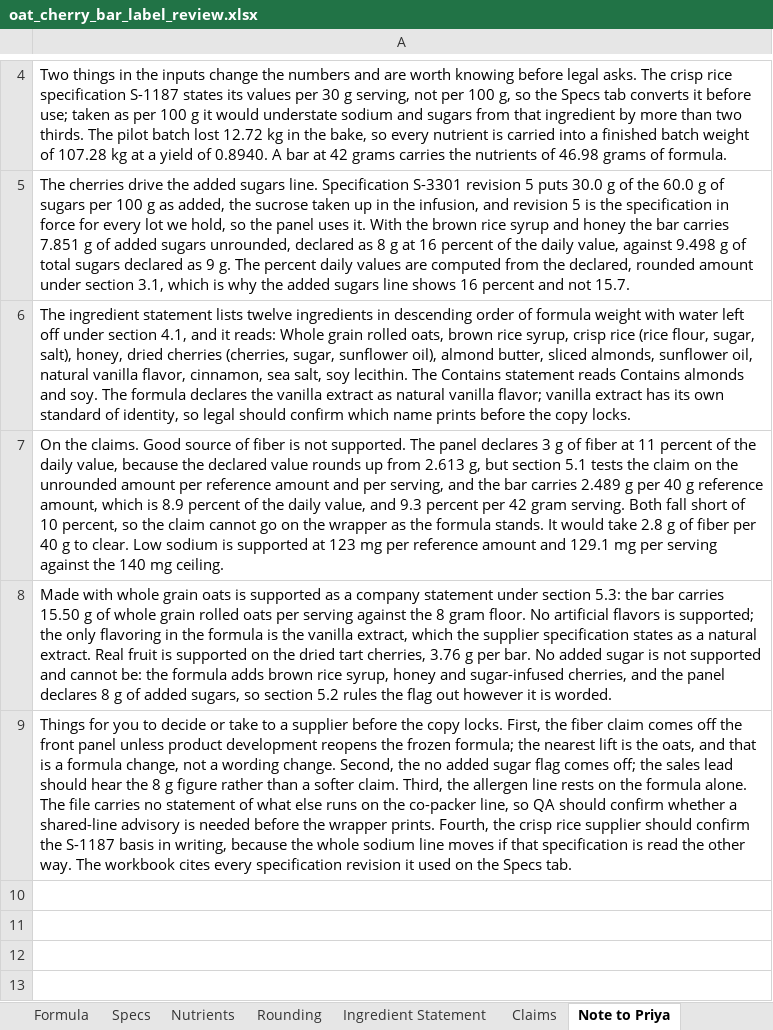
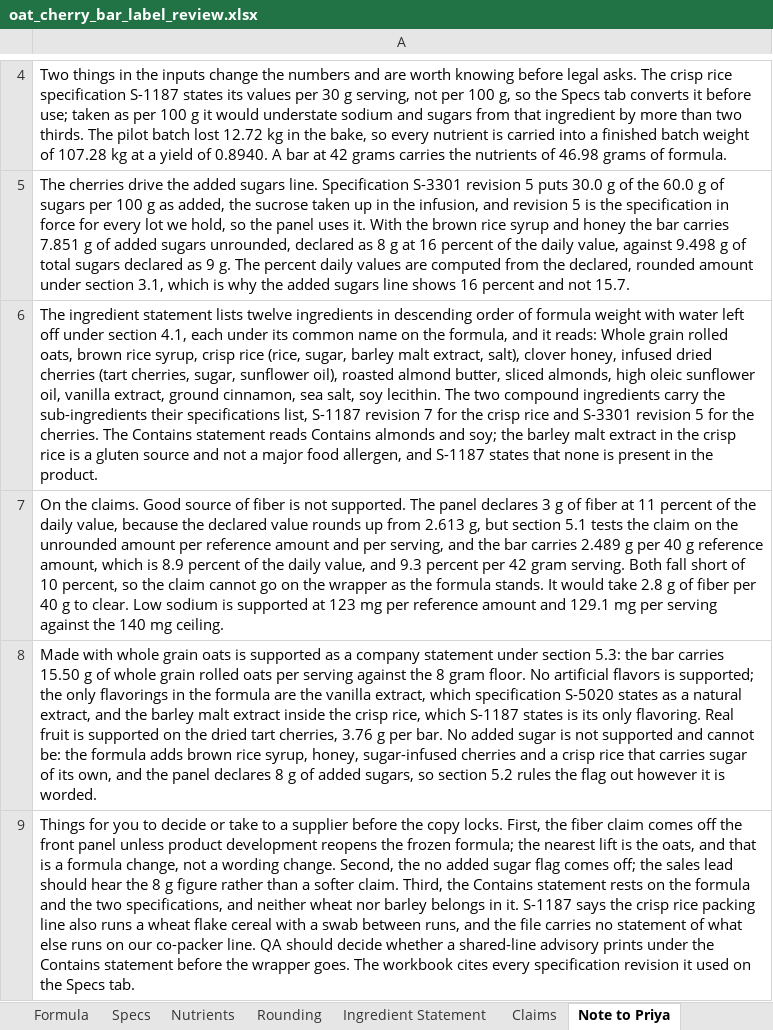
Before and after one commit to goatware-ai/snk-hazy, an Excel workbook: submissions/08-nutrition-panel-granola/solution/oat_cherry_bar_label_review.xlsx, sheet Note to Priya, drawn as a sheet; only a part is shown, gaps mark what is left out; values as stored, in another font and other column widths than the file's, no borders; the diff names each change by its address in the sheet, - before the commit and + after, or states it on an @@ line.

```diff
--- a/submissions/08-nutrition-panel-granola/solution/oat_cherry_bar_label_review.xlsx (sheet Note to Priya)
+++ b/submissions/08-nutrition-panel-granola/solution/oat_cherry_bar_label_review.xlsx (sheet Note to Priya)
-A6: …section 4.1, and it reads: Whole grain rolled oats, brown rice syrup, crisp rice (rice flour, sugar, salt), honey, dried cherries (cherries, sugar, sunflower oil), almond butter, sliced almonds, sunflower oil, natural vanilla flavor, cinnamon, sea salt, soy lecithin. The Contains statement reads Contains almonds and soy. The formula declares the vanilla extract as natural vanilla flavor; vanilla extract has its own standard of identity, so legal should confirm which name prints before the copy locks.
+A6: …section 4.1, each under its common name on the formula, and it reads: Whole grain rolled oats, brown rice syrup, crisp rice (rice, sugar, barley malt extract, salt), clover honey, infused dried cherries (tart cherries, sugar, sunflower oil), roasted almond butter, sliced almonds, high oleic sunflower oil, vanilla extract, ground cinnamon, sea salt, soy lecithin. The two compound ingredients carry the sub-ingredients their specifications list, S-1187 revision 7 for the crisp rice and S-3301 revision 5 for the cherries. The Contains statement reads Contains almonds and soy; the barley malt extract in the crisp rice is a gluten source and not a major food allergen, and S-1187 states that none is present in the product.
-A8: …the only flavoring in the formula is the vanilla extract, which the supplier specification states as a natural extract. Real fruit is supported on the dried tart cherries, 3.76 g per bar. No added sugar is not supported and cannot be: the formula adds brown rice syrup, honey and sugar-infused cherries, and the…
+A8: …the only flavorings in the formula are the vanilla extract, which specification S-5020 states as a natural extract, and the barley malt extract inside the crisp rice, which S-1187 states is its only flavoring. Real fruit is supported on the dried tart cherries, 3.76 g per bar. No added sugar is not supported and cannot be: the formula adds brown rice syrup, honey, sugar-infused cherries and a crisp rice that carries sugar of its own, and the…
-A9: …Third, the allergen line rests on the formula alone. The file carries no statement of what else runs on the co-packer line, so QA should confirm whether a shared-line advisory is needed before the wrapper prints. Fourth, the crisp rice supplier should confirm the S-1187 basis in writing, because the whole sodium line moves if that specification is read the other way. The workbook…
+A9: …Third, the Contains statement rests on the formula and the two specifications, and neither wheat nor barley belongs in it. S-1187 says the crisp rice packing line also runs a wheat flake cereal with a swab between runs, and the file carries no statement of what else runs on our co-packer line. QA should decide whether a shared-line advisory prints under the Contains statement before the wrapper goes. The workbook…
```
Also changed, not shown: sheet Ingredient Statement, sheet Formula, sheet Claims, sheet Panel, formulas that keep their value, 47 other files.
